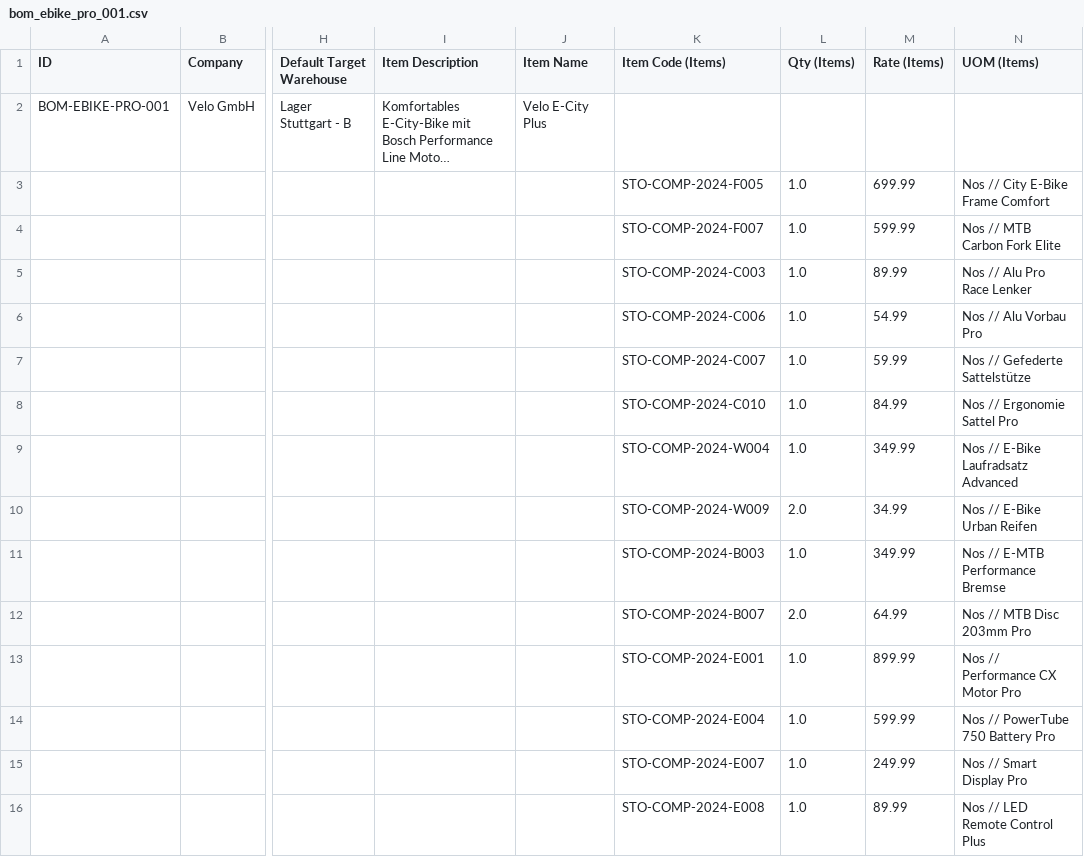
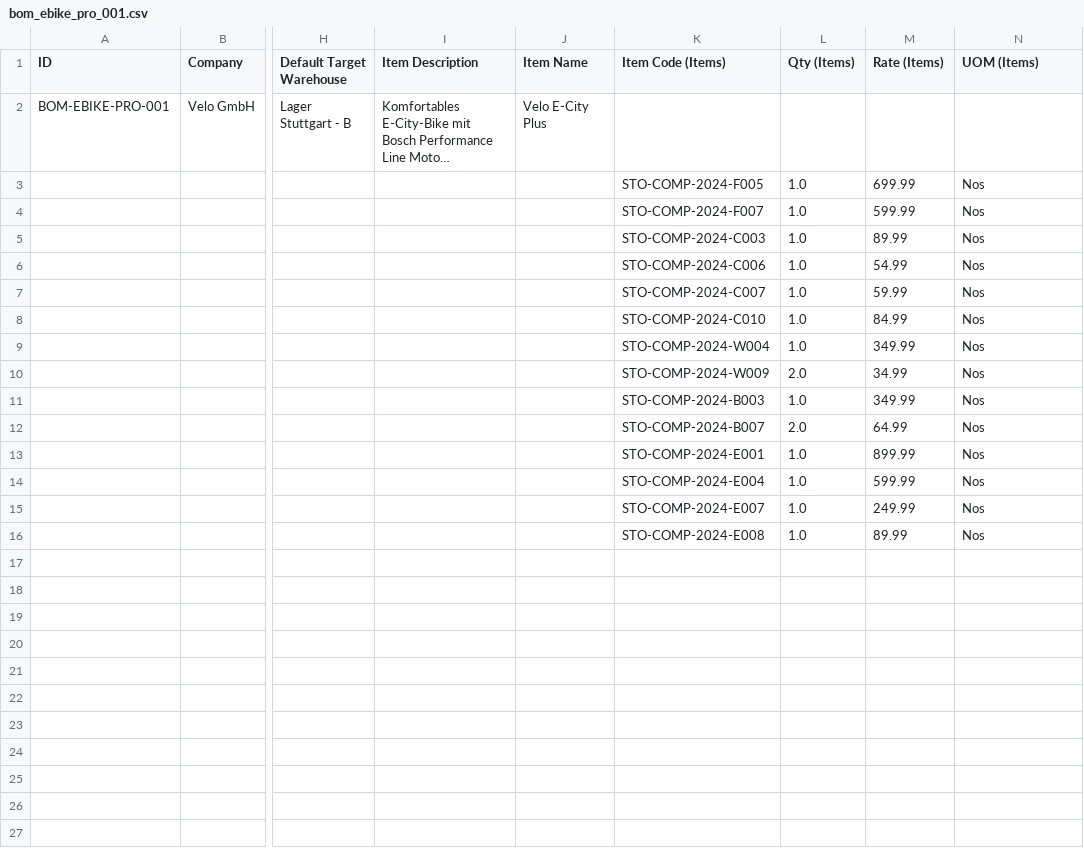
Before and after one commit to nikolajIvanov/erpnext-datenerstellung, a CSV file: data/master/manufacturing/bom_ebike_pro_001.csv, drawn as a sheet; only a part is shown, gaps mark what is left out; long unchanged cells end in …; the diff names each change by its address in the sheet, - before the commit and + after, or states it on an @@ line.

```diff
--- a/data/master/manufacturing/bom_ebike_pro_001.csv
+++ b/data/master/manufacturing/bom_ebike_pro_001.csv
-N3 (UOM (Items)): Nos // City E-Bike Frame Comfort
+N3 (UOM (Items)): Nos
-N4 (UOM (Items)): Nos // MTB Carbon Fork Elite
+N4 (UOM (Items)): Nos
-N5 (UOM (Items)): Nos // Alu Pro Race Lenker
+N5 (UOM (Items)): Nos
-N6 (UOM (Items)): Nos // Alu Vorbau Pro
+N6 (UOM (Items)): Nos
-N7 (UOM (Items)): Nos // Gefederte Sattelstütze
+N7 (UOM (Items)): Nos
-N8 (UOM (Items)): Nos // Ergonomie Sattel Pro
+N8 (UOM (Items)): Nos
-N9 (UOM (Items)): Nos // E-Bike Laufradsatz Advanced
+N9 (UOM (Items)): Nos
-N10 (UOM (Items)): Nos // E-Bike Urban Reifen
+N10 (UOM (Items)): Nos
-N11 (UOM (Items)): Nos // E-MTB Performance Bremse
+N11 (UOM (Items)): Nos
-N12 (UOM (Items)): Nos // MTB Disc 203mm Pro
+N12 (UOM (Items)): Nos
-N13 (UOM (Items)): Nos // Performance CX Motor Pro
+N13 (UOM (Items)): Nos
-N14 (UOM (Items)): Nos // PowerTube 750 Battery Pro
+N14 (UOM (Items)): Nos
-N15 (UOM (Items)): Nos // Smart Display Pro
+N15 (UOM (Items)): Nos
-N16 (UOM (Items)): Nos // LED Remote Control Plus
+N16 (UOM (Items)): Nos
```
Also changed, not shown: data/master/manufacturing/bom_bike_premium_001.csv, data/master/manufacturing/bom_bike_premium_002.csv, 8 other files.
